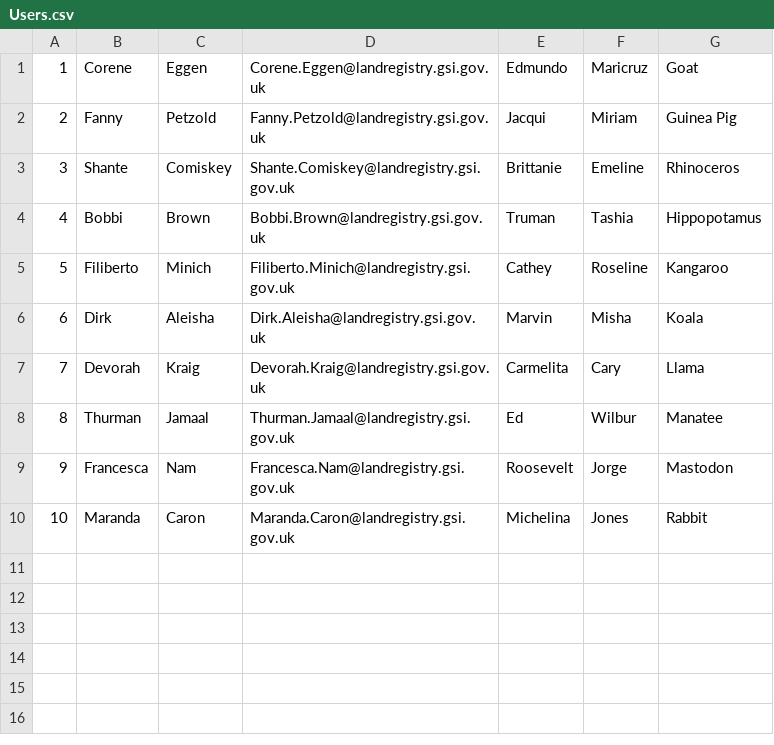
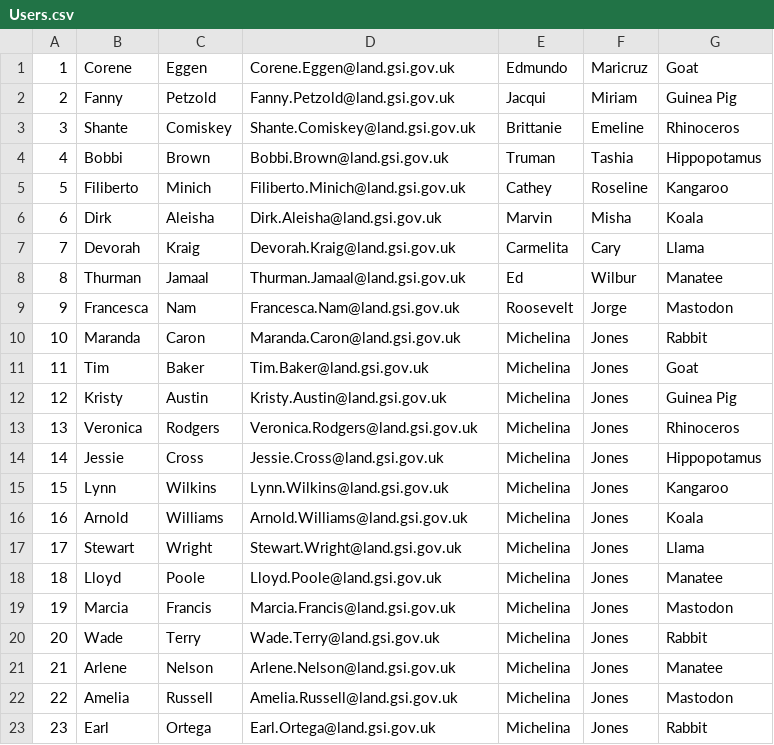
Before and after one commit to LandRegistry/trill, a CSV file: database-setup/load/Users.csv, drawn as a sheet.

```diff
--- a/database-setup/load/Users.csv
+++ b/database-setup/load/Users.csv
@@ -1,10 +1,23 @@
-1,Corene,Eggen,Corene.Eggen@landregistry.gsi.gov.uk,Edmundo,Maricruz,Goat
-2,Fanny,Petzold,Fanny.Petzold@landregistry.gsi.gov.uk,Jacqui,Miriam,Guinea Pig
-3,Shante,Comiskey,Shante.Comiskey@landregistry.gsi.gov.uk,Brittanie,Emeline,Rhinoceros
-4,Bobbi,Brown,Bobbi.Brown@landregistry.gsi.gov.uk,Truman,Tashia,Hippopotamus
-5,Filiberto,Minich,Filiberto.Minich@landregistry.gsi.gov.uk,Cathey,Roseline,Kangaroo
-6,Dirk,Aleisha,Dirk.Aleisha@landregistry.gsi.gov.uk,Marvin,Misha,Koala
-7,Devorah,Kraig,Devorah.Kraig@landregistry.gsi.gov.uk,Carmelita,Cary,Llama
-8,Thurman,Jamaal,Thurman.Jamaal@landregistry.gsi.gov.uk,Ed,Wilbur,Manatee
-9,Francesca,Nam,Francesca.Nam@landregistry.gsi.gov.uk,Roosevelt,Jorge,Mastodon
-10,Maranda,Caron,Maranda.Caron@landregistry.gsi.gov.uk,Michelina,Jones,Rabbit
+1,Corene,Eggen,Corene.Eggen@land.gsi.gov.uk,Edmundo,Maricruz,Goat
+2,Fanny,Petzold,Fanny.Petzold@land.gsi.gov.uk,Jacqui,Miriam,Guinea Pig
+3,Shante,Comiskey,Shante.Comiskey@land.gsi.gov.uk,Brittanie,Emeline,Rhinoceros
+4,Bobbi,Brown,Bobbi.Brown@land.gsi.gov.uk,Truman,Tashia,Hippopotamus
+5,Filiberto,Minich,Filiberto.Minich@land.gsi.gov.uk,Cathey,Roseline,Kangaroo
+6,Dirk,Aleisha,Dirk.Aleisha@land.gsi.gov.uk,Marvin,Misha,Koala
+7,Devorah,Kraig,Devorah.Kraig@land.gsi.gov.uk,Carmelita,Cary,Llama
+8,Thurman,Jamaal,Thurman.Jamaal@land.gsi.gov.uk,Ed,Wilbur,Manatee
+9,Francesca,Nam,Francesca.Nam@land.gsi.gov.uk,Roosevelt,Jorge,Mastodon
+10,Maranda,Caron,Maranda.Caron@land.gsi.gov.uk,Michelina,Jones,Rabbit
+11,Tim,Baker,Tim.Baker@land.gsi.gov.uk,Michelina,Jones,Goat
+12,Kristy,Austin,Kristy.Austin@land.gsi.gov.uk,Michelina,Jones,Guinea Pig
+13,Veronica,Rodgers,Veronica.Rodgers@land.gsi.gov.uk,Michelina,Jones,Rhinoceros
+14,Jessie,Cross,Jessie.Cross@land.gsi.gov.uk,Michelina,Jones,Hippopotamus
+15,Lynn,Wilkins,Lynn.Wilkins@land.gsi.gov.uk,Michelina,Jones,Kangaroo
+16,Arnold,Williams,Arnold.Williams@land.gsi.gov.uk,Michelina,Jones,Koala
+17,Stewart,Wright,Stewart.Wright@land.gsi.gov.uk,Michelina,Jones,Llama
+18,Lloyd,Poole,Lloyd.Poole@land.gsi.gov.uk,Michelina,Jones,Manatee
+19,Marcia,Francis,Marcia.Francis@land.gsi.gov.uk,Michelina,Jones,Mastodon
+20,Wade,Terry,Wade.Terry@land.gsi.gov.uk,Michelina,Jones,Rabbit
+21,Arlene,Nelson,Arlene.Nelson@land.gsi.gov.uk,Michelina,Jones,Manatee
+22,Amelia,Russell,Amelia.Russell@land.gsi.gov.uk,Michelina,Jones,Mastodon
+23,Earl,Ortega,Earl.Ortega@land.gsi.gov.uk,Michelina,Jones,Rabbit
```
Also changed, not shown: database-setup/load/UserJobs.csv, database-setup/load/usershashed.csv, 28 other files.
